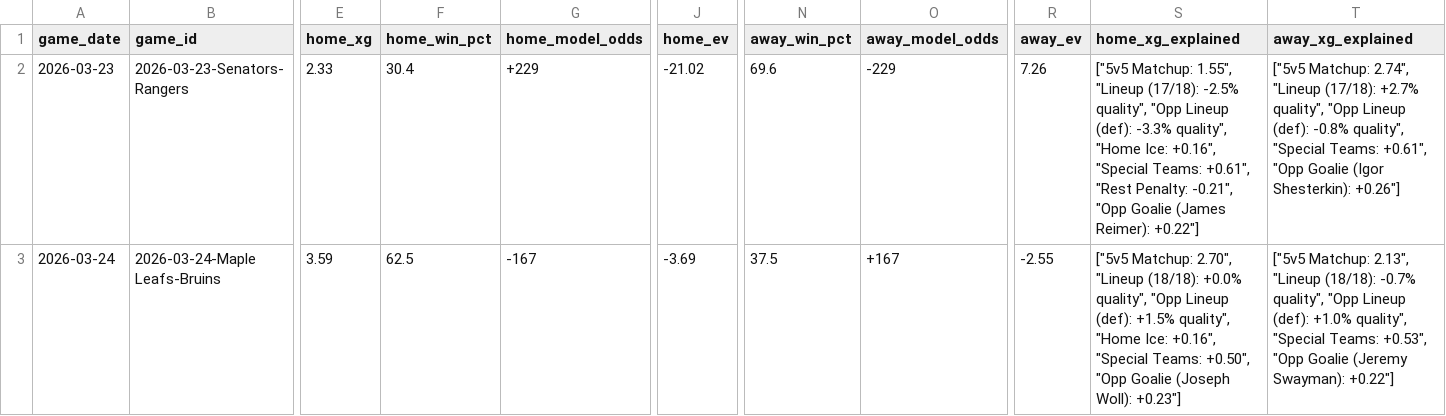
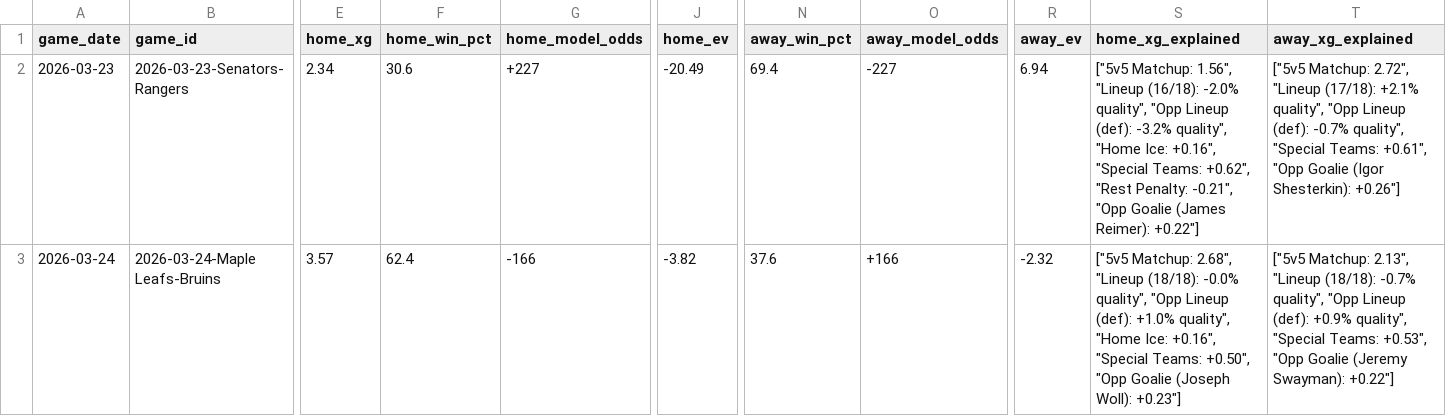
Before and after one commit to alexgarrison2/axiom, a CSV file: data/predictions_detailed.csv, drawn as a sheet; only a part is shown, gaps mark what is left out; the diff covers the shown part only; the diff names each change by its address in the sheet, - before the commit and + after, or states it on an @@ line.

```diff
--- a/data/predictions_detailed.csv
+++ b/data/predictions_detailed.csv
-E2 (home_xg): 2.33
+E2 (home_xg): 2.34
-F2 (home_win_pct): 30.4
+F2 (home_win_pct): 30.6
-G2 (home_model_odds): +229
+G2 (home_model_odds): +227
-J2 (home_ev): -21.02
+J2 (home_ev): -20.49
-N2 (away_win_pct): 69.6
+N2 (away_win_pct): 69.4
-O2 (away_model_odds): -229
+O2 (away_model_odds): -227
-R2 (away_ev): 7.26
+R2 (away_ev): 6.94
-S2 (home_xg_explained): ["5v5 Matchup: 1.55", "Lineup (17/18): -2.5% quality", "Opp Lineup (def): -3.3% quality", "Home Ice: +0.16", "Special Teams: +0.61", "Rest Penalty:…
+S2 (home_xg_explained): ["5v5 Matchup: 1.56", "Lineup (16/18): -2.0% quality", "Opp Lineup (def): -3.2% quality", "Home Ice: +0.16", "Special Teams: +0.62", "Rest Penalty:…
-T2 (away_xg_explained): ["5v5 Matchup: 2.74", "Lineup (17/18): +2.7% quality", "Opp Lineup (def): -0.8% quality", "Special…
+T2 (away_xg_explained): ["5v5 Matchup: 2.72", "Lineup (17/18): +2.1% quality", "Opp Lineup (def): -0.7% quality", "Special…
-E3 (home_xg): 3.59
+E3 (home_xg): 3.57
-F3 (home_win_pct): 62.5
+F3 (home_win_pct): 62.4
-G3 (home_model_odds): -167
+G3 (home_model_odds): -166
-J3 (home_ev): -3.69
+J3 (home_ev): -3.82
-N3 (away_win_pct): 37.5
+N3 (away_win_pct): 37.6
-O3 (away_model_odds): +167
+O3 (away_model_odds): +166
-R3 (away_ev): -2.55
+R3 (away_ev): -2.32
-S3 (home_xg_explained): ["5v5 Matchup: 2.70", "Lineup (18/18): +0.0% quality", "Opp Lineup (def): +1.5% quality", "Home…
+S3 (home_xg_explained): ["5v5 Matchup: 2.68", "Lineup (18/18): -0.0% quality", "Opp Lineup (def): +1.0% quality", "Home…
-T3 (away_xg_explained): …Lineup (def): +1.0% quality", "Special…
+T3 (away_xg_explained): …Lineup (def): +0.9% quality", "Special…
```
Also changed, not shown: 174 edited cells elsewhere in this file, pipeline/data/predictions_detailed.csv, public/data/predictions_detailed.csv, 8 other files.
